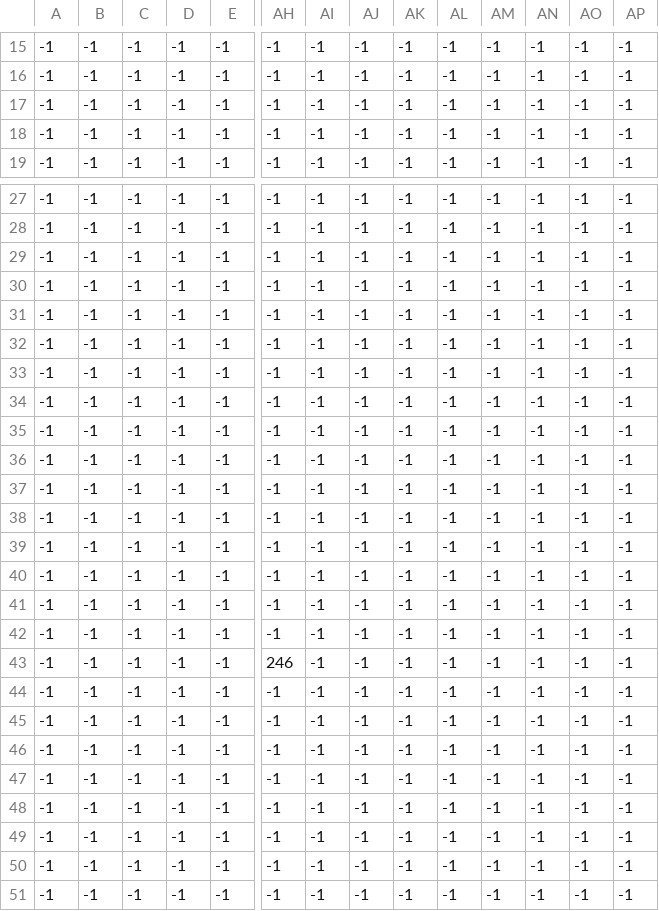
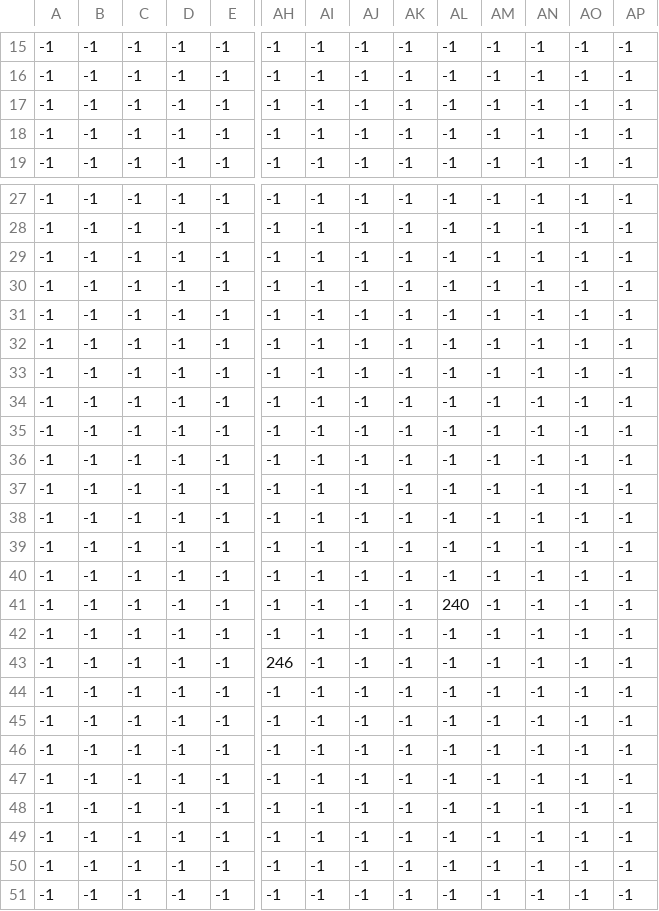
Before and after one commit to Instelce/FastRoute, a CSV file: maps/levels/2/2_props.csv, drawn as a sheet; only a part is shown, gaps mark what is left out; removed rows and columns are numbered as before the commit, all else as after; rows hold the shown columns only; the diff names each change by its address in the sheet, - before the commit and + after, or states it on an @@ line.

```diff
--- a/maps/levels/2/2_props.csv
+++ b/maps/levels/2/2_props.csv
@@ row 30 moved to row 17: -1 @@
@@ row 17 moved to row 30: -1 @@
-AL41: -1
+AL41: 240
+row 44: -1 | -1 | -1 | -1 | -1 | -1 | -1 | -1 | -1 | -1 | -1 | -1 | -1 | -1
-row 48: -1 | -1 | -1 | -1 | -1 | -1 | -1 | -1 | -1 | -1 | -1 | -1 | -1 | -1
```
Also changed, not shown: maps/levels/1/1_spawns.csv, maps/levels/1/1_spikes.csv, 25 other files.
